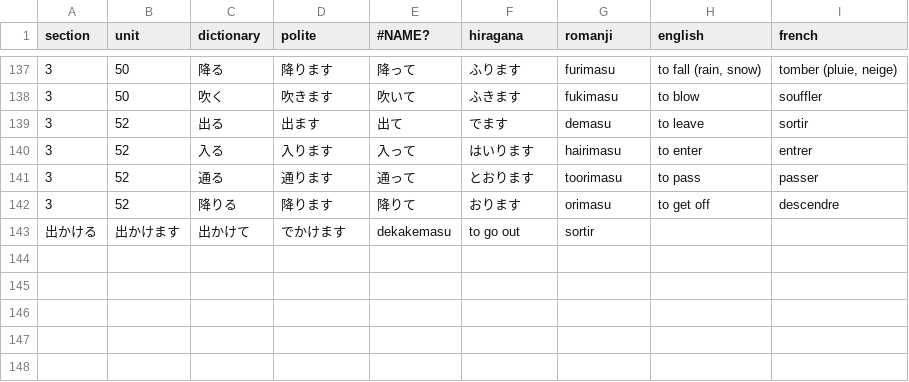
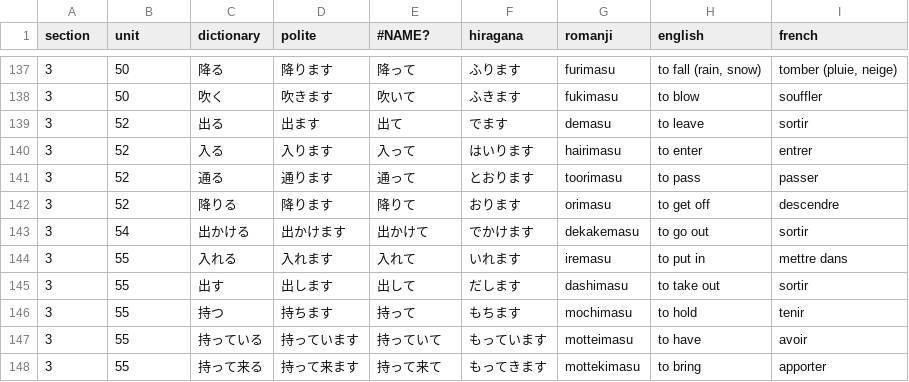
Before and after one commit to f-nicolai/japanese_leanring, a CSV file: data/verbs.csv, drawn as a sheet; only a part is shown, gaps mark what is left out; removed rows and columns are numbered as before the commit, all else as after; the diff names each change by its address in the sheet, - before the commit and + after, or states it on an @@ line.

```diff
--- a/data/verbs.csv
+++ b/data/verbs.csv
-row 143: 出かける | 出かけます | 出かけて | でかけます | dekakemasu | to go out | sortir
+row 143: 3 | 54 | 出かける | 出かけます | 出かけて | でかけます | dekakemasu | to go out | sortir
+row 144: 3 | 55 | 入れる | 入れます | 入れて | いれます | iremasu | to put in | mettre dans
+row 145: 3 | 55 | 出す | 出します | 出して | だします | dashimasu | to take out | sortir
+row 146: 3 | 55 | 持つ | 持ちます | 持って | もちます | mochimasu | to hold | tenir
+row 147: 3 | 55 | 持っている | 持っています | 持っていて | もっています | motteimasu | to have | avoir
+row 148: 3 | 55 | 持って来る | 持って来ます | 持って来て | もってきます | mottekimasu | to bring | apporter
```
Also changed, not shown: data/words.csv.
